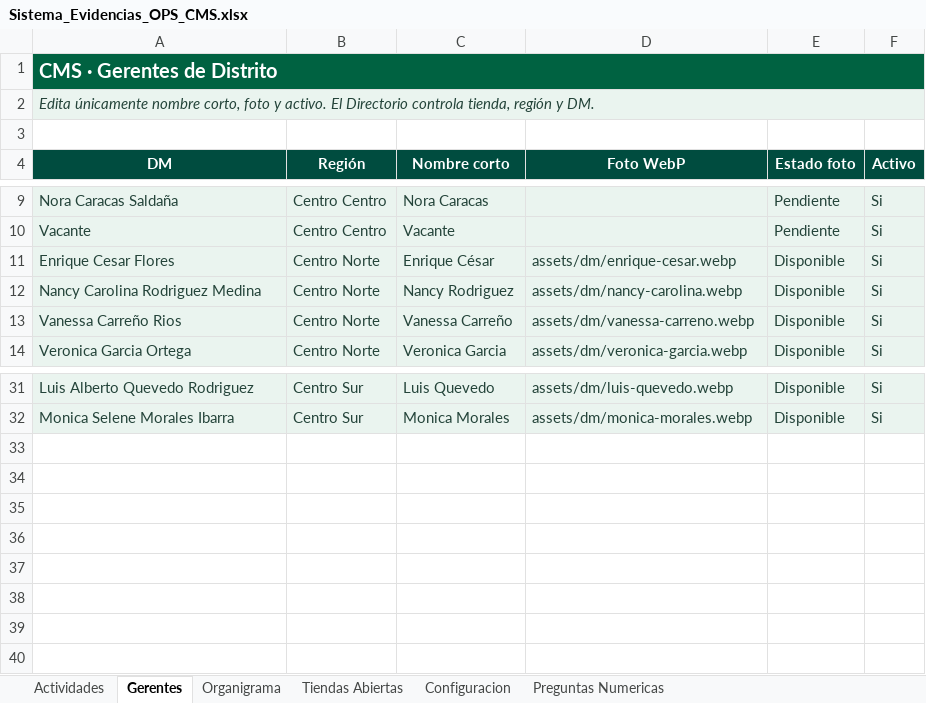
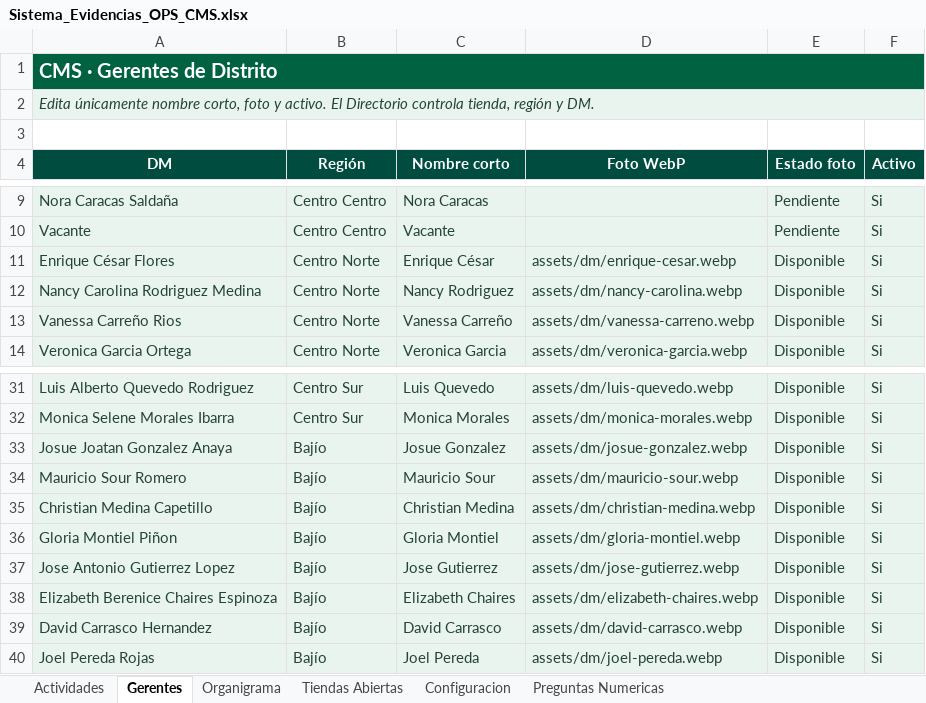
Before and after one commit to sbx-mex/Sistemas_Evidencias_Ops, an Excel workbook: cms/Sistema_Evidencias_OPS_CMS.xlsx, sheet Gerentes, drawn as a sheet; only a part is shown, gaps mark what is left out; values as stored, in another font and other column widths than the file's, no borders; the diff names each change by its address in the sheet, - before the commit and + after, or states it on an @@ line.

```diff
--- a/cms/Sistema_Evidencias_OPS_CMS.xlsx (sheet Gerentes)
+++ b/cms/Sistema_Evidencias_OPS_CMS.xlsx (sheet Gerentes)
-A11 (DM): Enrique Cesar Flores
+A11 (DM): Enrique César Flores
+row 33: Josue Joatan Gonzalez Anaya | Bajío | Josue Gonzalez | assets/dm/josue-gonzalez.webp | Disponible | Si
+row 34: Mauricio Sour Romero | Bajío | Mauricio Sour | assets/dm/mauricio-sour.webp | Disponible | Si
+row 35: Christian Medina Capetillo | Bajío | Christian Medina | assets/dm/christian-medina.webp | Disponible | Si
+row 36: Gloria Montiel Piñon | Bajío | Gloria Montiel | assets/dm/gloria-montiel.webp | Disponible | Si
+row 37: Jose Antonio Gutierrez Lopez | Bajío | Jose Gutierrez | assets/dm/jose-gutierrez.webp | Disponible | Si
+row 38: Elizabeth Berenice Chaires Espinoza | Bajío | Elizabeth Chaires | assets/dm/elizabeth-chaires.webp | Disponible | Si
+row 39: David Carrasco Hernandez | Bajío | David Carrasco | assets/dm/david-carrasco.webp | Disponible | Si
+row 40: Joel Pereda Rojas | Bajío | Joel Pereda | assets/dm/joel-pereda.webp | Disponible | Si
```
Also changed, not shown: sheet Tiendas Abiertas, sheet Organigrama, sheet Preguntas Numericas.
